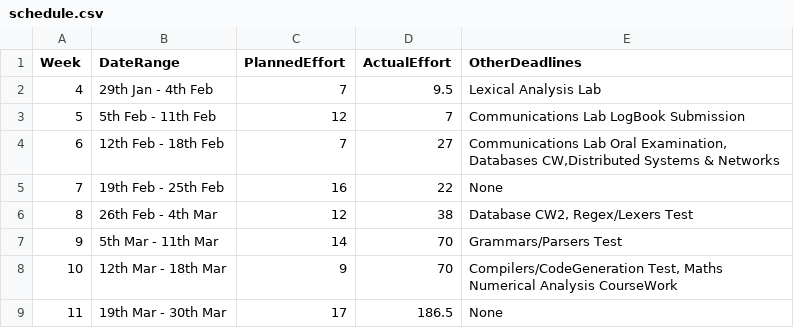
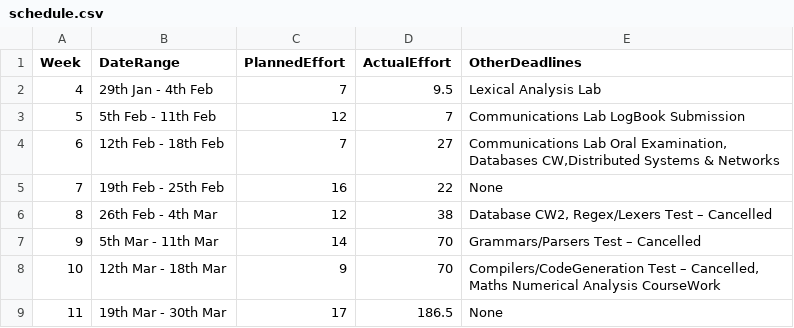
Before and after one commit to gioannides/Language_Processors, a CSV file: management/schedule.csv, drawn as a sheet.

```diff
--- a/management/schedule.csv
+++ b/management/schedule.csv
@@ -5,5 +5,5 @@ Week,    DateRange,          PlannedEffort,  ActualEffort,  OtherDeadlines
 7, 19th Feb - 25th Feb,16,22,None
-8, 26th Feb -  4th Mar,12,38,"Database CW2, Regex/Lexers Test"
-9,  5th Mar - 11th Mar,14,70,Grammars/Parsers Test
-10, 12th Mar - 18th Mar,9,70,"Compilers/CodeGeneration Test, Maths Numerical Analysis CourseWork"
+8, 26th Feb -  4th Mar,12,38,"Database CW2, Regex/Lexers Test – Cancelled"
+9,  5th Mar - 11th Mar,14,70,Grammars/Parsers Test – Cancelled
+10, 12th Mar - 18th Mar,9,70,"Compilers/CodeGeneration Test – Cancelled, Maths Numerical Analysis CourseWork"
 11, 19th Mar - 30th Mar,17,186.5,None
```
Also changed, not shown: management/milestones.csv, 3 other files.
